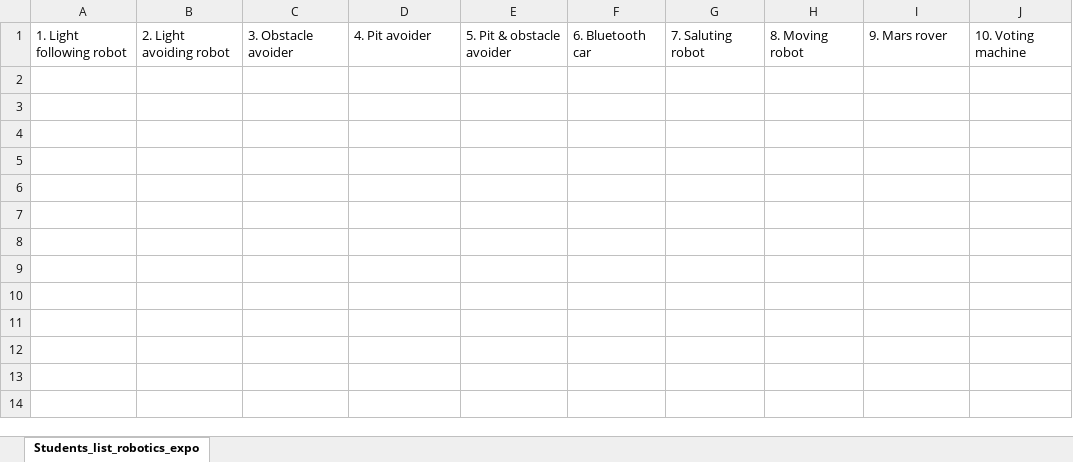
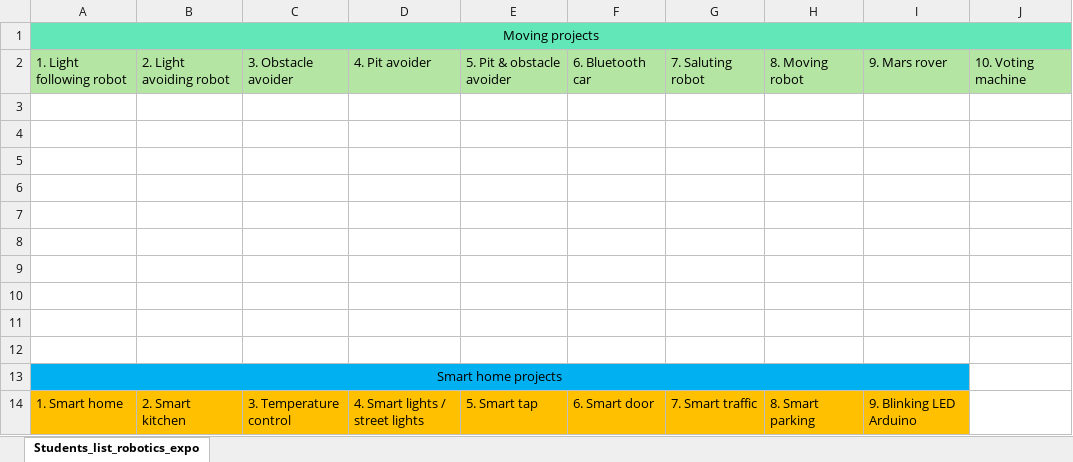
Before and after one commit to Dayasagar543/arduino_daya, an Excel workbook: slate/students list project wise.xlsx, sheet Students_list_robotics_expo, drawn as a sheet; values as stored, in another font and other column widths than the file's, no borders; addresses are those after the commit; the diff names each change by its address in the sheet, - before the commit and + after, or states it on an @@ line.

Commit message:
added the changes and created the tables for the students list

```diff
--- a/slate/students list project wise.xlsx (sheet Students_list_robotics_expo)
+++ b/slate/students list project wise.xlsx (sheet Students_list_robotics_expo)
+row 1: Moving projects
-A2:J2 fill: none
+A2:J2 fill: #B4E5A2
+row 3: (empty)
+row 4: (empty)
+row 5: (empty)
+row 6: (empty)
+row 7: (empty)
+row 8: (empty)
+row 9: (empty)
+row 10: (empty)
+row 11: (empty)
+row 12: (empty)
+row 13: Smart home projects
+row 14: 1. Smart home | 2. Smart kitchen | 3. Temperature control | 4. Smart lights / street lights | 5. Smart tap | 6. Smart door | 7. Smart traffic | 8. Smart parking | 9. Blinking LED Arduino
```
